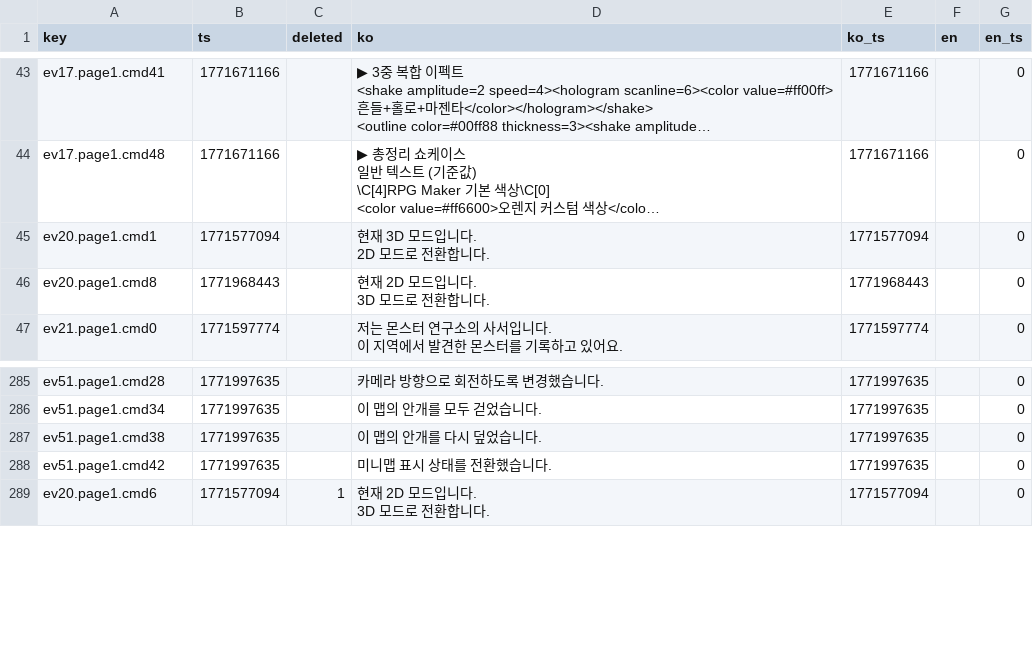
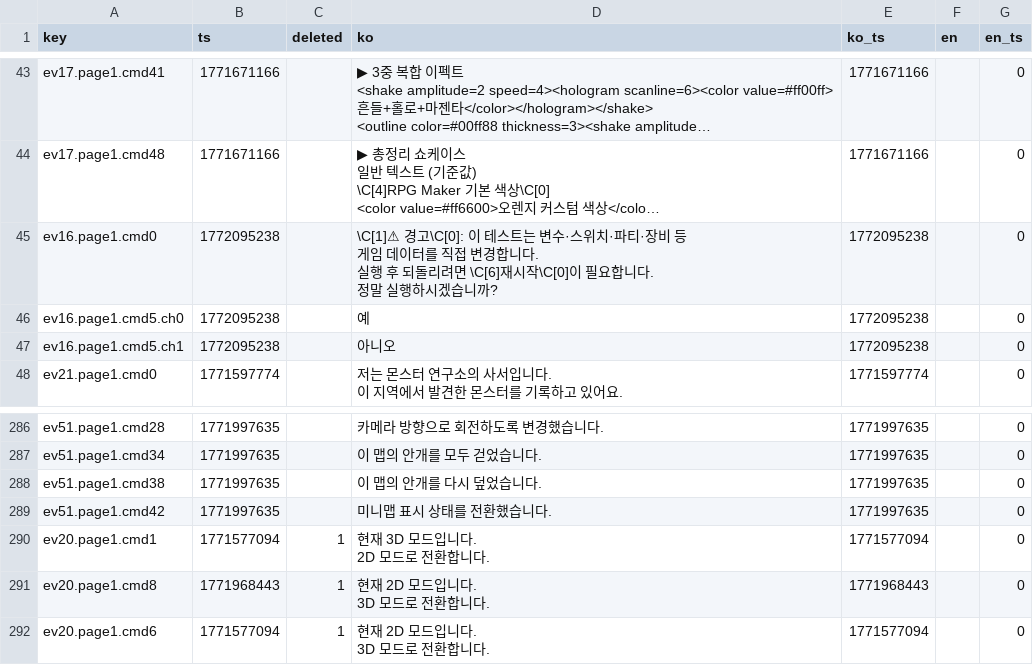
Before and after one commit to gosuni2025/rpgmaker-mv-claudetest, a CSV file: languages/maps/map008.csv, drawn as a sheet; only a part is shown, gaps mark what is left out; long unchanged cells end in …; removed rows and columns are numbered as before the commit, all else as after; ↵ is a line break in a cell; the diff names each change by its address in the sheet, - before the commit and + after, or states it on an @@ line.

```diff
--- a/languages/maps/map008.csv
+++ b/languages/maps/map008.csv
-row 45: ev20.page1.cmd1 | 1771577094 |  | 현재 3D 모드입니다. ↵ 2D 모드로 전환합니다. | 1771577094 |  | 0
-row 46: ev20.page1.cmd8 | 1771968443 |  | 현재 2D 모드입니다. ↵ 3D 모드로 전환합니다. | 1771968443 |  | 0
+row 45: ev16.page1.cmd0 | 1772095238 |  | \C[1]⚠ 경고\C[0]: 이 테스트는 변수·스위치·파티·장비 등 ↵ 게임 데이터를 직접 변경합니다. ↵ 실행 후 되돌리려면 \C[6]재시작\C[0]이 필요합니다. ↵ 정말 실행하시겠습니까? | 1772095238 |  | 0
+row 46: ev16.page1.cmd5.ch0 | 1772095238 |  | 예 | 1772095238 |  | 0
+row 47: ev16.page1.cmd5.ch1 | 1772095238 |  | 아니오 | 1772095238 |  | 0
+row 290: ev20.page1.cmd1 | 1771577094 | 1 | 현재 3D 모드입니다. ↵ 2D 모드로 전환합니다. | 1771577094 |  | 0
+row 291: ev20.page1.cmd8 | 1771968443 | 1 | 현재 2D 모드입니다. ↵ 3D 모드로 전환합니다. | 1771968443 |  | 0
```
Also changed, not shown: 2 other files.
